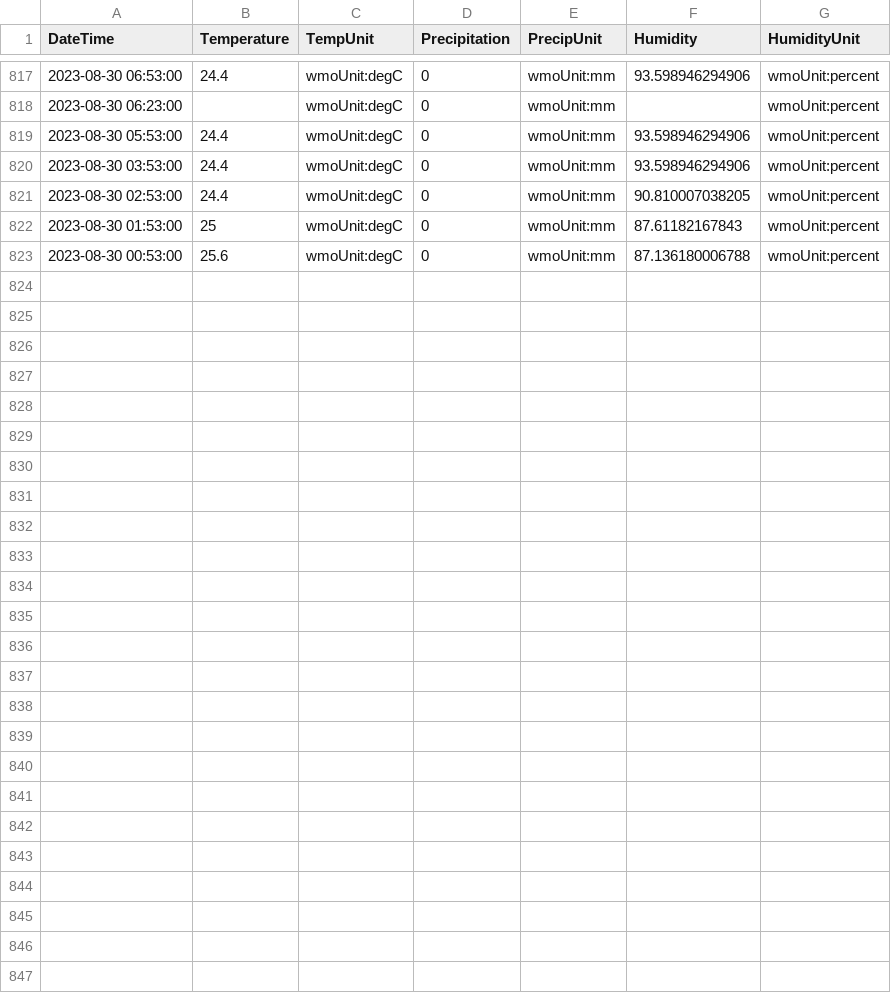
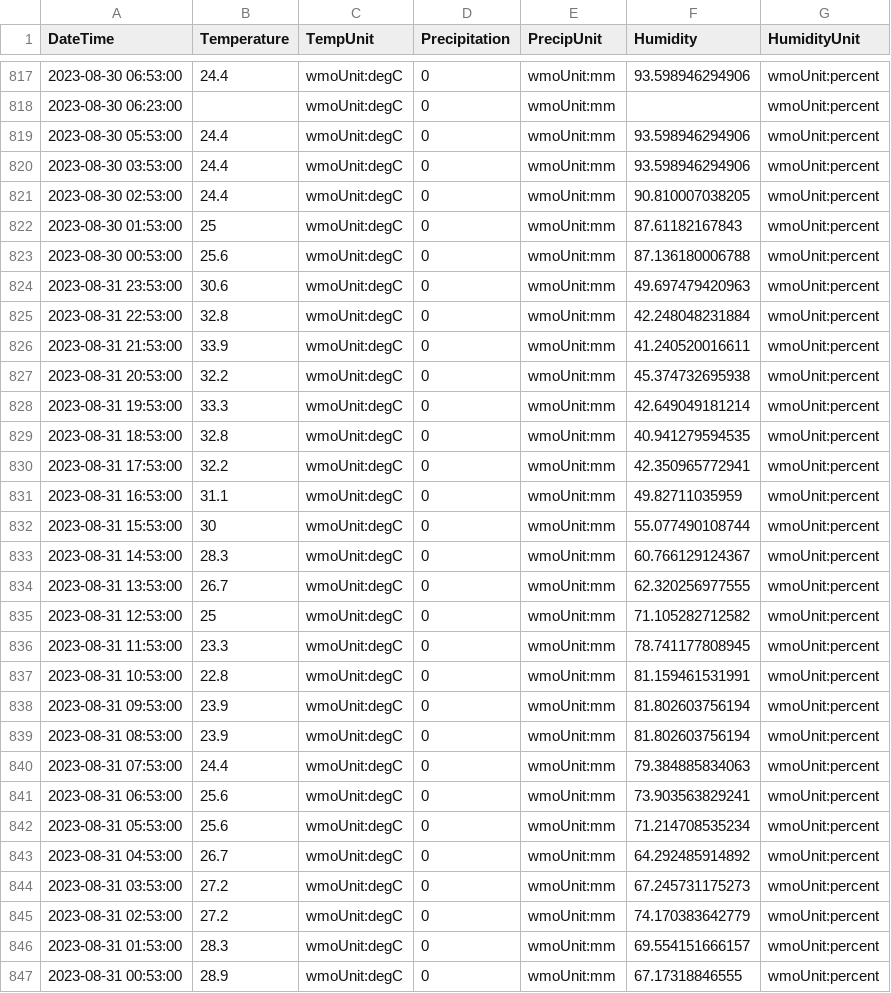
Before and after one commit to almostengr/almostengrwebsite, a CSV file: lifestyle/2023august-weather.csv, drawn as a sheet; only a part is shown, gaps mark what is left out.

```diff
--- a/lifestyle/2023august-weather.csv
+++ b/lifestyle/2023august-weather.csv
@@ -823 +823,25 @@ DateTime,Temperature,TempUnit,Precipitation,PrecipUnit,Humidity,HumidityUnit,
 2023-08-30 00:53:00,25.6,wmoUnit:degC,0,wmoUnit:mm,87.136180006788,wmoUnit:percent,
+2023-08-31 23:53:00,30.6,wmoUnit:degC,0,wmoUnit:mm,49.697479420963,wmoUnit:percent,
+2023-08-31 22:53:00,32.8,wmoUnit:degC,0,wmoUnit:mm,42.248048231884,wmoUnit:percent,
+2023-08-31 21:53:00,33.9,wmoUnit:degC,0,wmoUnit:mm,41.240520016611,wmoUnit:percent,
+2023-08-31 20:53:00,32.2,wmoUnit:degC,0,wmoUnit:mm,45.374732695938,wmoUnit:percent,
+2023-08-31 19:53:00,33.3,wmoUnit:degC,0,wmoUnit:mm,42.649049181214,wmoUnit:percent,
+2023-08-31 18:53:00,32.8,wmoUnit:degC,0,wmoUnit:mm,40.941279594535,wmoUnit:percent,
+2023-08-31 17:53:00,32.2,wmoUnit:degC,0,wmoUnit:mm,42.350965772941,wmoUnit:percent,
+2023-08-31 16:53:00,31.1,wmoUnit:degC,0,wmoUnit:mm,49.82711035959,wmoUnit:percent,
+2023-08-31 15:53:00,30,wmoUnit:degC,0,wmoUnit:mm,55.077490108744,wmoUnit:percent,
+2023-08-31 14:53:00,28.3,wmoUnit:degC,0,wmoUnit:mm,60.766129124367,wmoUnit:percent,
+2023-08-31 13:53:00,26.7,wmoUnit:degC,0,wmoUnit:mm,62.320256977555,wmoUnit:percent,
+2023-08-31 12:53:00,25,wmoUnit:degC,0,wmoUnit:mm,71.105282712582,wmoUnit:percent,
+2023-08-31 11:53:00,23.3,wmoUnit:degC,0,wmoUnit:mm,78.741177808945,wmoUnit:percent,
+2023-08-31 10:53:00,22.8,wmoUnit:degC,0,wmoUnit:mm,81.159461531991,wmoUnit:percent,
+2023-08-31 09:53:00,23.9,wmoUnit:degC,0,wmoUnit:mm,81.802603756194,wmoUnit:percent,
+2023-08-31 08:53:00,23.9,wmoUnit:degC,0,wmoUnit:mm,81.802603756194,wmoUnit:percent,
+2023-08-31 07:53:00,24.4,wmoUnit:degC,0,wmoUnit:mm,79.384885834063,wmoUnit:percent,
+2023-08-31 06:53:00,25.6,wmoUnit:degC,0,wmoUnit:mm,73.903563829241,wmoUnit:percent,
+2023-08-31 05:53:00,25.6,wmoUnit:degC,0,wmoUnit:mm,71.214708535234,wmoUnit:percent,
+2023-08-31 04:53:00,26.7,wmoUnit:degC,0,wmoUnit:mm,64.292485914892,wmoUnit:percent,
+2023-08-31 03:53:00,27.2,wmoUnit:degC,0,wmoUnit:mm,67.245731175273,wmoUnit:percent,
+2023-08-31 02:53:00,27.2,wmoUnit:degC,0,wmoUnit:mm,74.170383642779,wmoUnit:percent,
+2023-08-31 01:53:00,28.3,wmoUnit:degC,0,wmoUnit:mm,69.554151666157,wmoUnit:percent,
+2023-08-31 00:53:00,28.9,wmoUnit:degC,0,wmoUnit:mm,67.17318846555,wmoUnit:percent,
```
Also changed, not shown: 8 other files.
